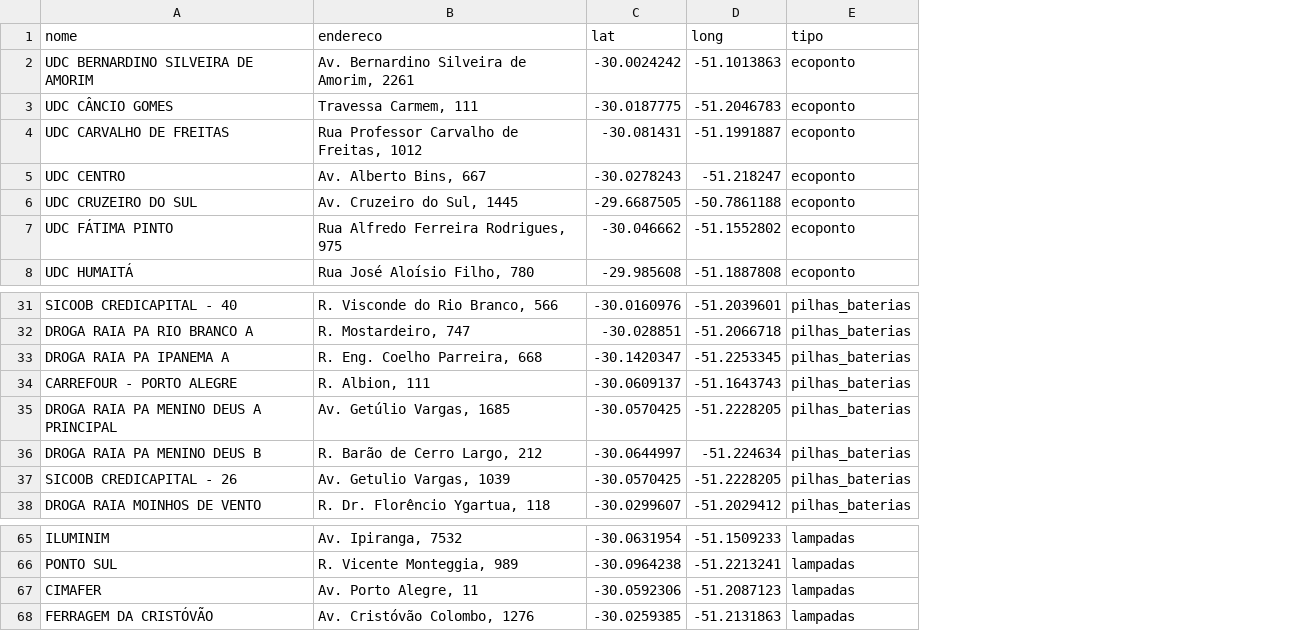
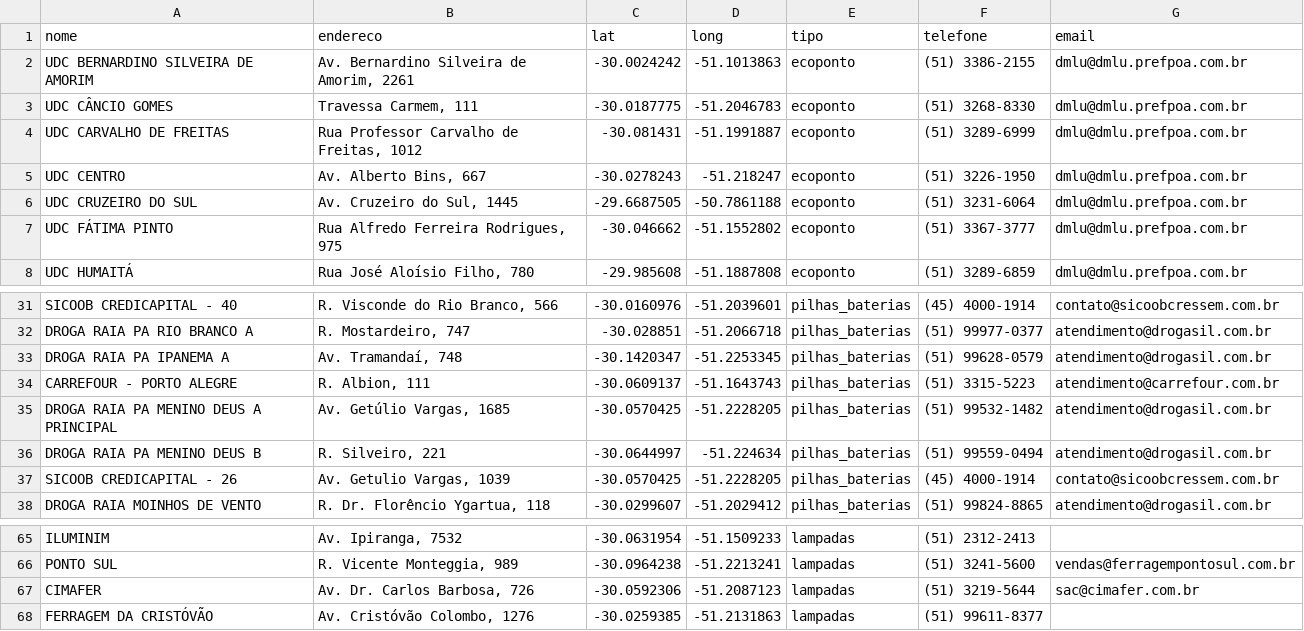
Before and after one commit to Bernardo-Fellini-Oliveira/Descarte-Integrador, a CSV file: app/src/main/res/raw/locais.csv, drawn as a sheet; only a part is shown, gaps mark what is left out; the diff names each change by its address in the sheet, - before the commit and + after, or states it on an @@ line.

Commit message:
mudança de cor e atualização de telefone/e-mail

```diff
--- a/app/src/main/res/raw/locais.csv
+++ b/app/src/main/res/raw/locais.csv
+column F (telefone), rows 2-8: (51) 3386-2155 | (51) 3268-8330 | (51) 3289-6999 | (51) 3226-1950 | (51) 3231-6064 | (51) 3367-3777 | (51) 3289-6859; rows 31-38: (45) 4000-1914 | (51) 99977-0377 | (51) 99628-0579 | (51) 3315-5223 | (51) 99532-1482 | (51) 99559-0494 | (45) 4000-1914 | (51) 99824-8865; rows 65-68: (51) 2312-2413 | (51) 3241-5600 | (51) 3219-5644 | (51) 99611-8377
+column G (email), rows 2-8: all dmlu@dmlu.prefpoa.com.br; rows 31-38: contato@sicoobcressem.com.br | atendimento@drogasil.com.br | atendimento@drogasil.com.br | atendimento@carrefour.com.br | atendimento@drogasil.com.br | atendimento@drogasil.com.br | contato@sicoobcressem.com.br | atendimento@drogasil.com.br; rows 66-67: vendas@ferragempontosul.com.br | sac@cimafer.com.br
-B33 (endereco): R. Eng. Coelho Parreira, 668
+B33 (endereco): Av. Tramandaí, 748
-B36 (endereco): R. Barão de Cerro Largo, 212
+B36 (endereco): R. Silveiro, 221
-B67 (endereco): Av. Porto Alegre, 11
+B67 (endereco): Av. Dr. Carlos Barbosa, 726
```
Also changed, not shown: 5 other files.
